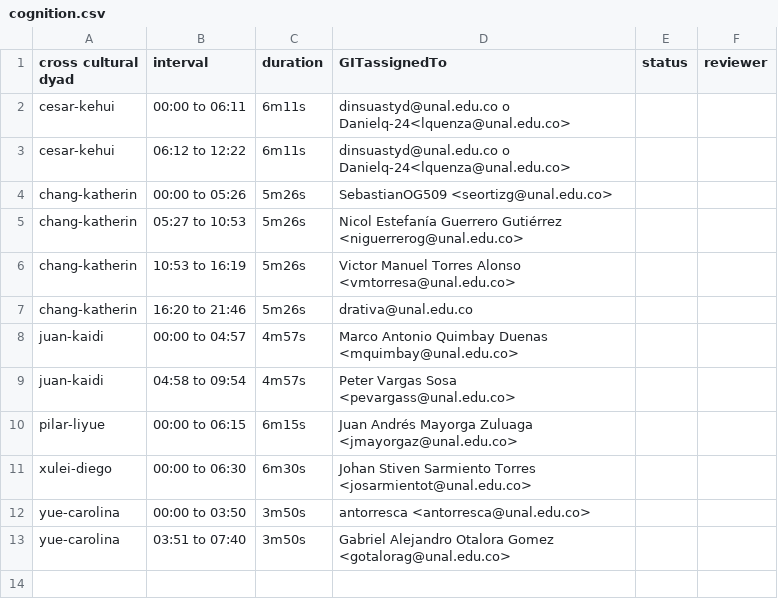
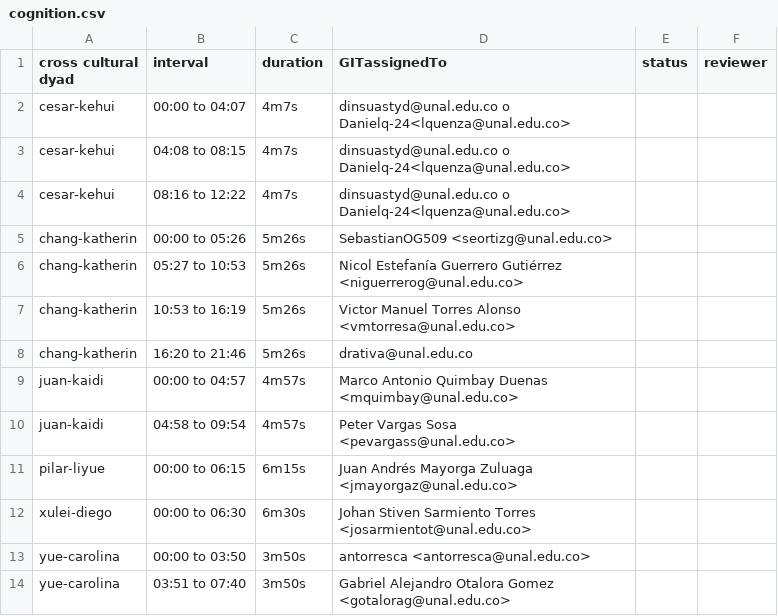
Before and after one commit to asdruelnir/Allignment, a CSV file: cognition.csv, drawn as a sheet.

Commit message:
Update cognition.csv

```diff
--- a/cognition.csv
+++ b/cognition.csv
@@ -1,4 +1,5 @@
 cross cultural dyad,interval,duration,GITassignedTo,status,reviewer
-cesar-kehui,00:00 to 06:11,6m11s,dinsuastyd@unal.edu.co o Danielq-24<lquenza@unal.edu.co>,,
-cesar-kehui,06:12 to 12:22,6m11s,dinsuastyd@unal.edu.co o Danielq-24<lquenza@unal.edu.co>,,
+cesar-kehui,00:00 to 04:07,4m7s,dinsuastyd@unal.edu.co o Danielq-24<lquenza@unal.edu.co>,,
+cesar-kehui,04:08 to 08:15,4m7s,dinsuastyd@unal.edu.co o Danielq-24<lquenza@unal.edu.co>,,
+cesar-kehui,08:16 to 12:22,4m7s,dinsuastyd@unal.edu.co o Danielq-24<lquenza@unal.edu.co>,,
 chang-katherin,00:00 to 05:26,5m26s,SebastianOG509 <seortizg@unal.edu.co>,,
```
